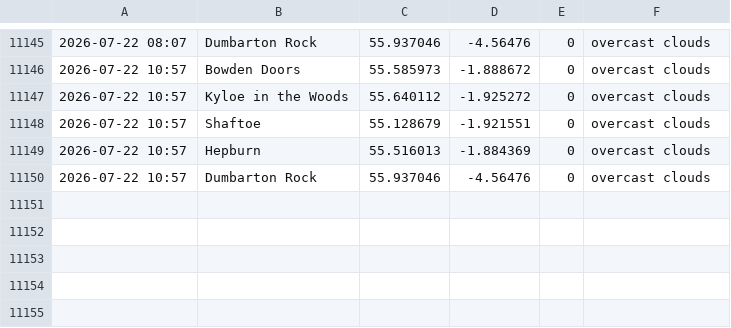
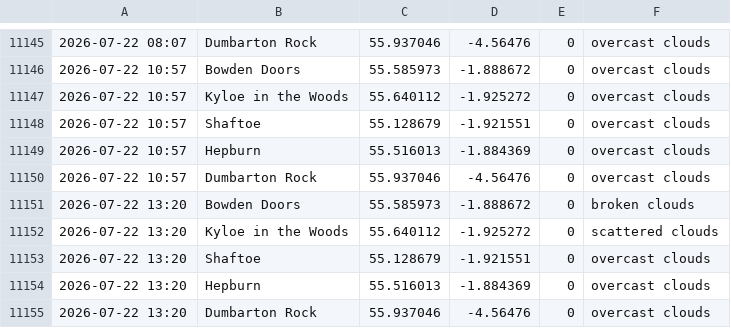
Before and after one commit to megan-leek/weather-dashboard, a CSV file: data/rain_log.csv, drawn as a sheet; only a part is shown, gaps mark what is left out.

Commit message:
Update rain log [auto]

```diff
--- a/data/rain_log.csv
+++ b/data/rain_log.csv
@@ -11150 +11150,6 @@
 2026-07-22 10:57,Dumbarton Rock,55.937046,-4.56476,0,overcast clouds
+2026-07-22 13:20,Bowden Doors,55.585973,-1.888672,0,broken clouds
+2026-07-22 13:20,Kyloe in the Woods,55.640112,-1.925272,0,scattered clouds
+2026-07-22 13:20,Shaftoe,55.128679,-1.921551,0,overcast clouds
+2026-07-22 13:20,Hepburn,55.516013,-1.884369,0,overcast clouds
+2026-07-22 13:20,Dumbarton Rock,55.937046,-4.56476,0,overcast clouds
```
